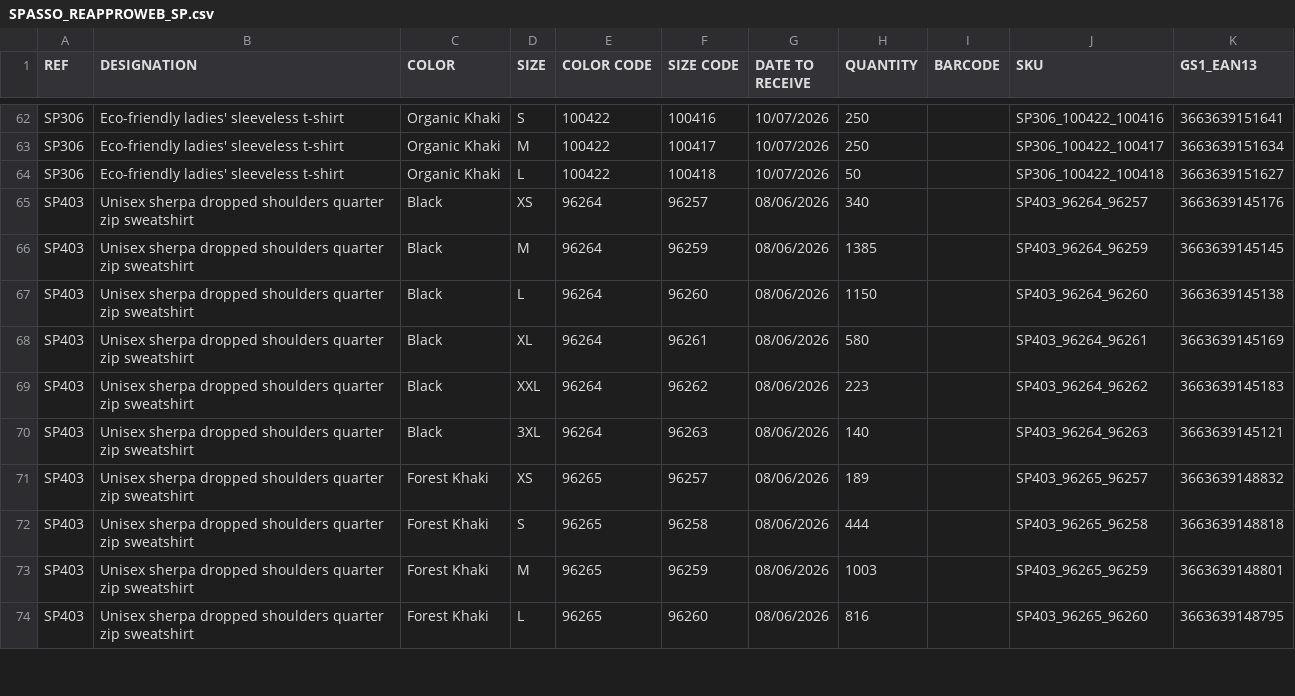
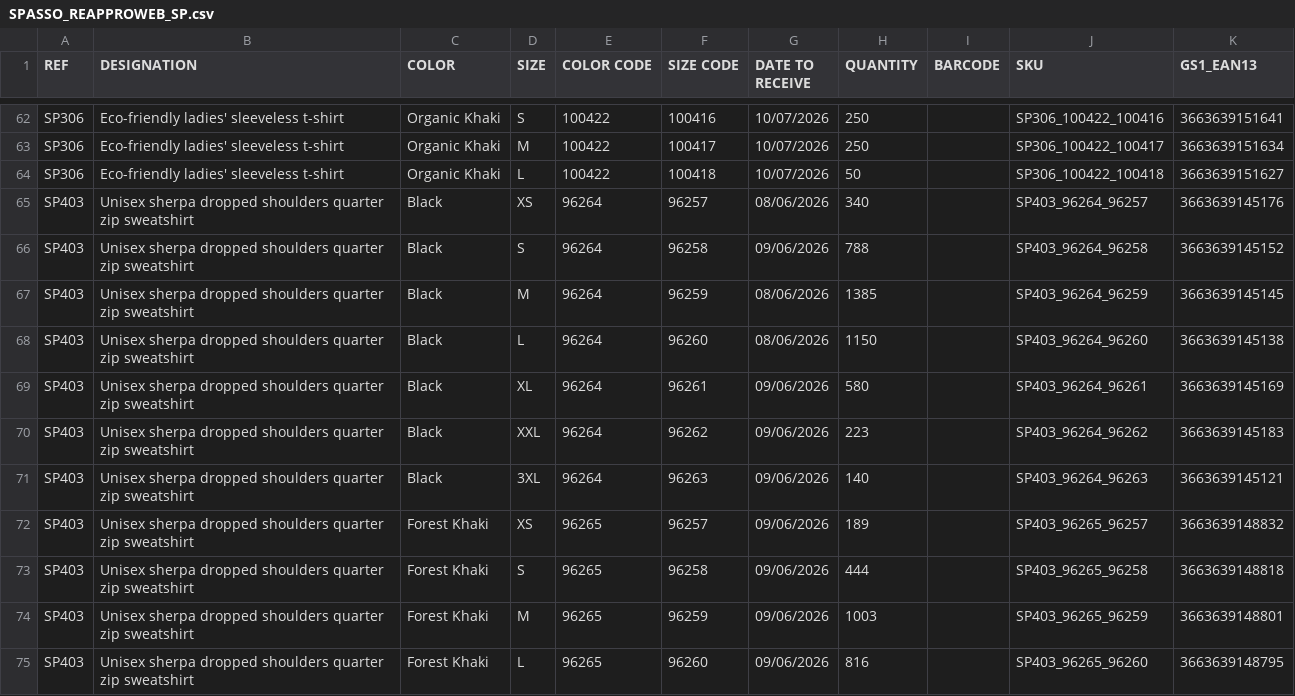
Before and after one commit to PerrinT31/Spasso, a CSV file: public/SPASSO_REAPPROWEB_SP.csv, drawn as a sheet; only a part is shown, gaps mark what is left out; the diff covers the shown part only.

Commit message:
Mise à jour quotidienne du CSV de réappro

```diff
--- a/public/SPASSO_REAPPROWEB_SP.csv
+++ b/public/SPASSO_REAPPROWEB_SP.csv
@@ -65,10 +65,11 @@ SP306;Eco-friendly ladies' sleeveless t-shirt;Organic Khaki;L;100422;100418;10/0
 SP403;Unisex sherpa dropped shoulders quarter zip sweatshirt;Black;XS;96264;96257;08/06/2026;340;;SP403_96264_96257;3663639145176
+SP403;Unisex sherpa dropped shoulders quarter zip sweatshirt;Black;S;96264;96258;09/06/2026;788;;SP403_96264_96258;3663639145152
 SP403;Unisex sherpa dropped shoulders quarter zip sweatshirt;Black;M;96264;96259;08/06/2026;1385;;SP403_96264_96259;3663639145145
 SP403;Unisex sherpa dropped shoulders quarter zip sweatshirt;Black;L;96264;96260;08/06/2026;1150;;SP403_96264_96260;3663639145138
-SP403;Unisex sherpa dropped shoulders quarter zip sweatshirt;Black;XL;96264;96261;08/06/2026;580;;SP403_96264_96261;3663639145169
-SP403;Unisex sherpa dropped shoulders quarter zip sweatshirt;Black;XXL;96264;96262;08/06/2026;223;;SP403_96264_96262;3663639145183
-SP403;Unisex sherpa dropped shoulders quarter zip sweatshirt;Black;3XL;96264;96263;08/06/2026;140;;SP403_96264_96263;3663639145121
-SP403;Unisex sherpa dropped shoulders quarter zip sweatshirt;Forest Khaki;XS;96265;96257;08/06/2026;189;;SP403_96265_96257;3663639148832
-SP403;Unisex sherpa dropped shoulders quarter zip sweatshirt;Forest Khaki;S;96265;96258;08/06/2026;444;;SP403_96265_96258;3663639148818
-SP403;Unisex sherpa dropped shoulders quarter zip sweatshirt;Forest Khaki;M;96265;96259;08/06/2026;1003;;SP403_96265_96259;3663639148801
-SP403;Unisex sherpa dropped shoulders quarter zip sweatshirt;Forest Khaki;L;96265;96260;08/06/2026;816;;SP403_96265_96260;3663639148795
+SP403;Unisex sherpa dropped shoulders quarter zip sweatshirt;Black;XL;96264;96261;09/06/2026;580;;SP403_96264_96261;3663639145169
+SP403;Unisex sherpa dropped shoulders quarter zip sweatshirt;Black;XXL;96264;96262;09/06/2026;223;;SP403_96264_96262;3663639145183
+SP403;Unisex sherpa dropped shoulders quarter zip sweatshirt;Black;3XL;96264;96263;09/06/2026;140;;SP403_96264_96263;3663639145121
+SP403;Unisex sherpa dropped shoulders quarter zip sweatshirt;Forest Khaki;XS;96265;96257;09/06/2026;189;;SP403_96265_96257;3663639148832
+SP403;Unisex sherpa dropped shoulders quarter zip sweatshirt;Forest Khaki;S;96265;96258;09/06/2026;444;;SP403_96265_96258;3663639148818
+SP403;Unisex sherpa dropped shoulders quarter zip sweatshirt;Forest Khaki;M;96265;96259;09/06/2026;1003;;SP403_96265_96259;3663639148801
+SP403;Unisex sherpa dropped shoulders quarter zip sweatshirt;Forest Khaki;L;96265;96260;09/06/2026;816;;SP403_96265_96260;3663639148795
```
Also changed, not shown: 1 added row and 45 edited cells elsewhere in this file.
